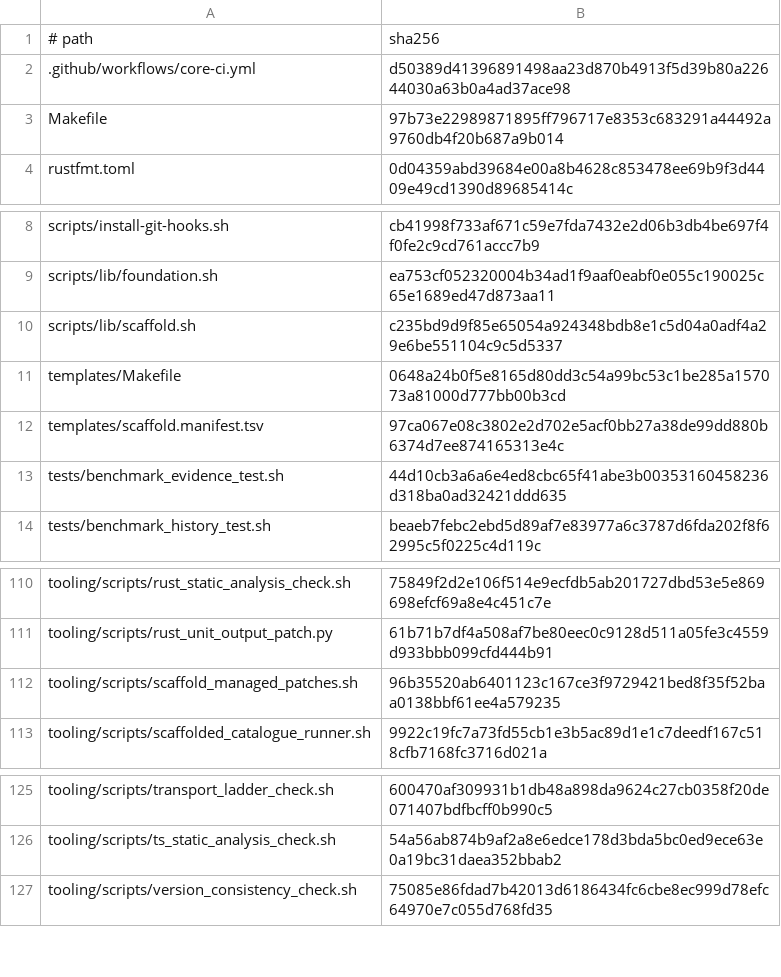
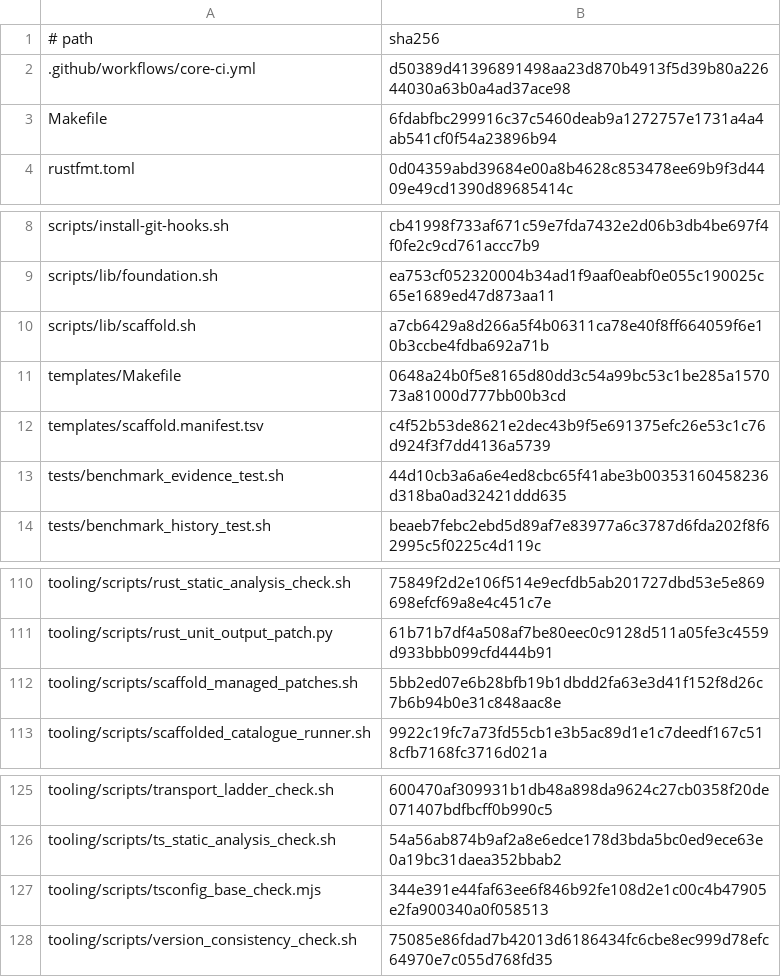
Before and after one commit to nmxmxh/foundation, a TSV file: tooling/enforcement_manifest.tsv, drawn as a sheet; only a part is shown, gaps mark what is left out.

```diff
--- a/tooling/enforcement_manifest.tsv
+++ b/tooling/enforcement_manifest.tsv
@@ -2,3 +2,3 @@
 .github/workflows/core-ci.yml	d50389d41396891498aa23d870b4913f5d39b80a22644030a63b0a4ad37ace98
-Makefile	97b73e22989871895ff796717e8353c683291a44492a9760db4f20b687a9b014
+Makefile	6fdabfbc299916c37c5460deab9a1272757e1731a4a4ab541cf0f54a23896b94
 rustfmt.toml	0d04359abd39684e00a8b4628c853478ee69b9f3d4409e49cd1390d89685414c
@@ -9,5 +9,5 @@ scripts/install-git-hooks.sh	cb41998f733af671c59e7fda7432e2d06b3db4be697f4f0fe2c
 scripts/lib/foundation.sh	ea753cf052320004b34ad1f9aaf0eabf0e055c190025c65e1689ed47d873aa11
-scripts/lib/scaffold.sh	c235bd9d9f85e65054a924348bdb8e1c5d04a0adf4a29e6be551104c9c5d5337
+scripts/lib/scaffold.sh	a7cb6429a8d266a5f4b06311ca78e40f8ff664059f6e10b3ccbe4fdba692a71b
 templates/Makefile	0648a24b0f5e8165d80dd3c54a99bc53c1be285a157073a81000d777bb00b3cd
-templates/scaffold.manifest.tsv	97ca067e08c3802e2d702e5acf0bb27a38de99dd880b6374d7ee874165313e4c
+templates/scaffold.manifest.tsv	c4f52b53de8621e2dec43b9f5e691375efc26e53c1c76d924f3f7dd4136a5739
 tests/benchmark_evidence_test.sh	44d10cb3a6a6e4ed8cbc65f41abe3b00353160458236d318ba0ad32421ddd635
@@ -111,3 +111,3 @@ tooling/scripts/rust_static_analysis_check.sh	75849f2d2e106f514e9ecfdb5ab201727d
 tooling/scripts/rust_unit_output_patch.py	61b71b7df4a508af7be80eec0c9128d511a05fe3c4559d933bbb099cfd444b91
-tooling/scripts/scaffold_managed_patches.sh	96b35520ab6401123c167ce3f9729421bed8f35f52baa0138bbf61ee4a579235
+tooling/scripts/scaffold_managed_patches.sh	5bb2ed07e6b28bfb19b1dbdd2fa63e3d41f152f8d26c7b6b94b0e31c848aac8e
 tooling/scripts/scaffolded_catalogue_runner.sh	9922c19fc7a73fd55cb1e3b5ac89d1e1c7deedf167c518cfb7168fc3716d021a
@@ -126,2 +126,3 @@ tooling/scripts/transport_ladder_check.sh	600470af309931b1db48a898da9624c27cb035
 tooling/scripts/ts_static_analysis_check.sh	54a56ab874b9af2a8e6edce178d3bda5bc0ed9ece63e0a19bc31daea352bbab2
+tooling/scripts/tsconfig_base_check.mjs	344e391e44faf63ee6f846b92fe108d2e1c00c4b47905e2fa900340a0f058513
 tooling/scripts/version_consistency_check.sh	75085e86fdad7b42013d6186434fc6cbe8ec999d78efc64970e7c055d768fd35
```
Also changed, not shown: templates/scaffold.manifest.tsv, 19 other files.
